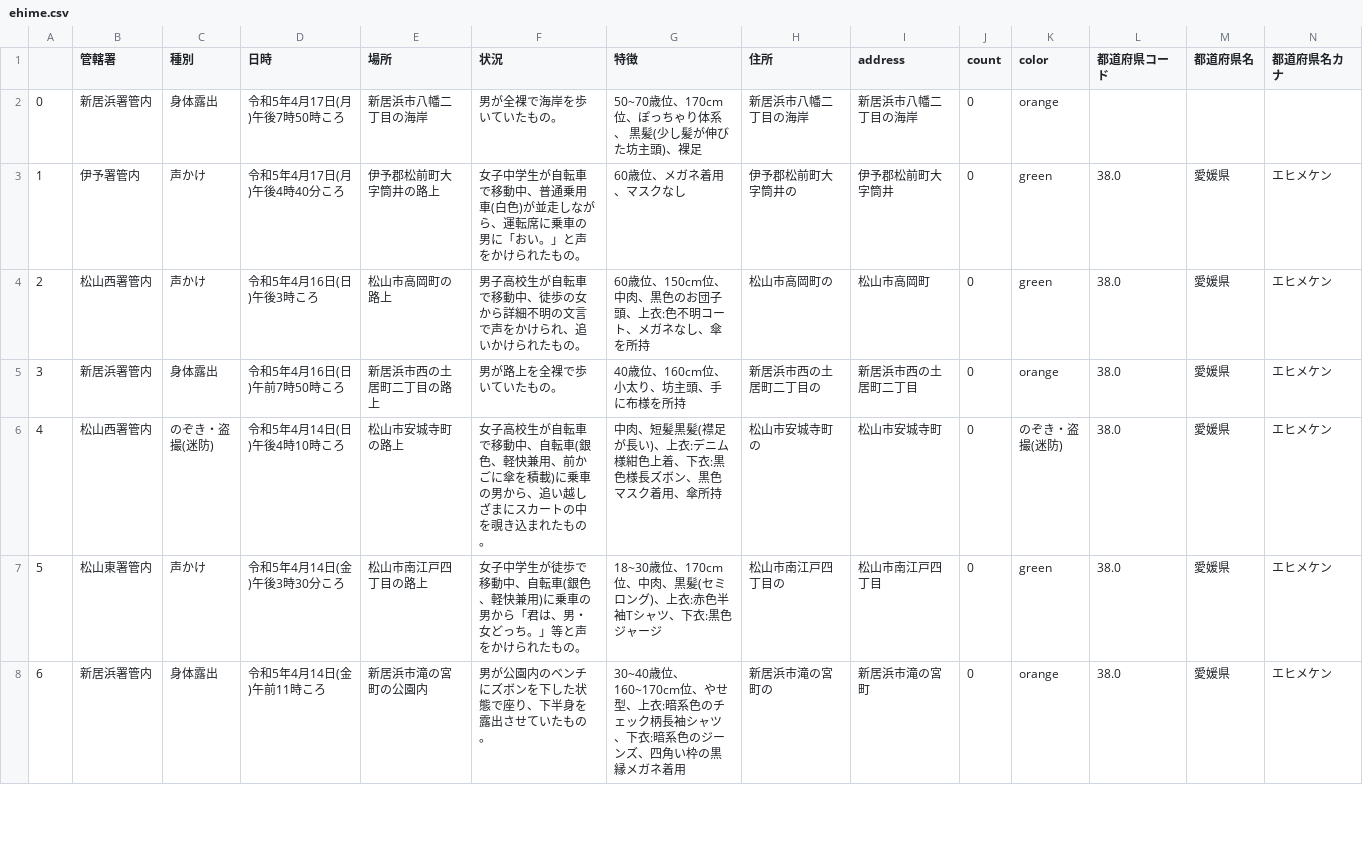
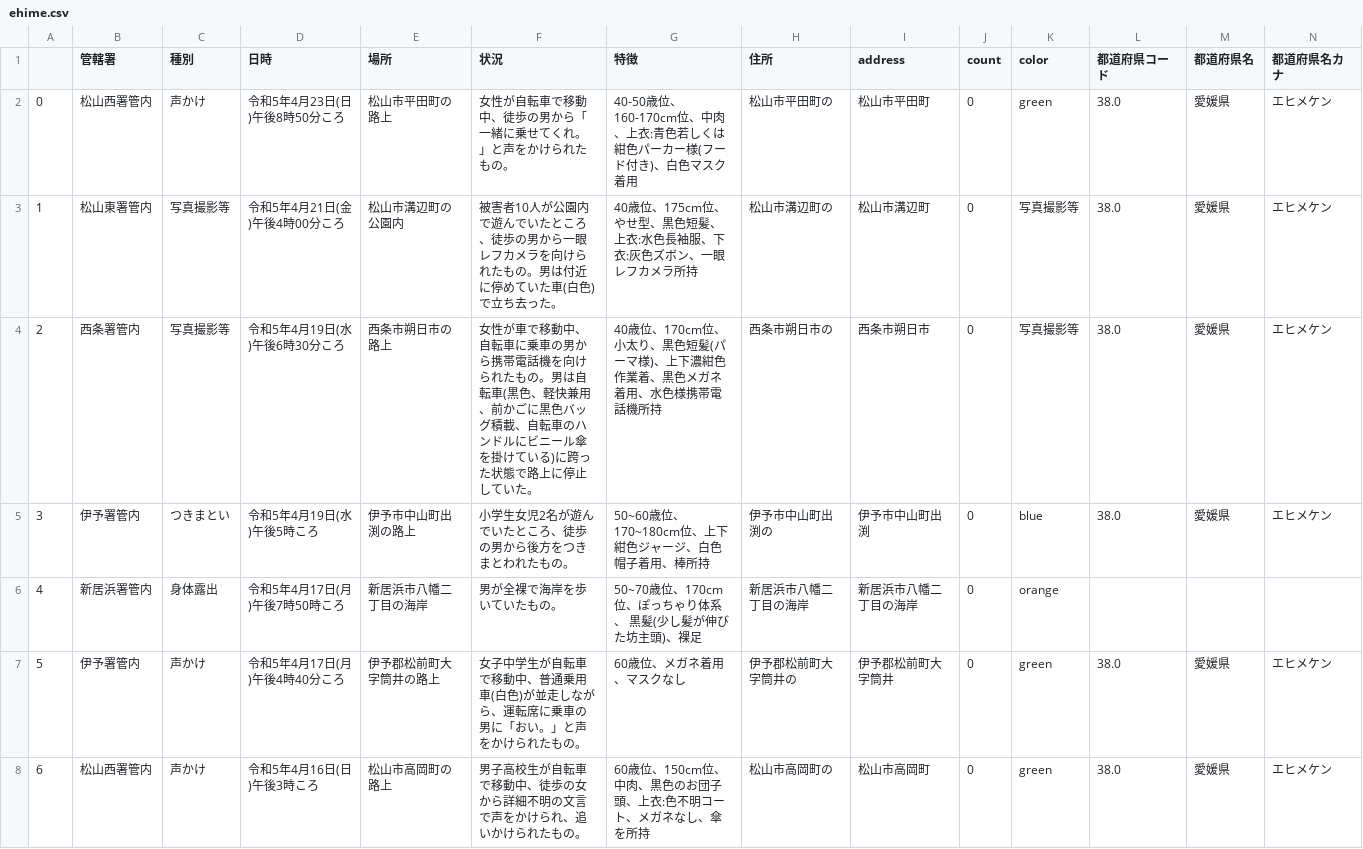
Before and after one commit to imabari/fushinsha_map, a CSV file: ehime.csv, drawn as a sheet; only a part is shown; the shorter side is filled out with more unchanged rows; addresses are those after the commit; rows hold the shown columns only; the diff names each change by its address in the sheet, - before the commit and + after, or states it on an @@ line.

```diff
--- a/ehime.csv
+++ b/ehime.csv
+row 2: 0 | 松山西署管内 | 声かけ | 令和5年4月23日(日)午後8時50分ころ | 松山市平田町の路上 | 女性が自転車で移動中、徒歩の男から「一緒に乗せてくれ。」と声をかけられたもの。 | 40-50歳位、160-170cm位、中肉、上衣:青色若しくは紺色パーカー様(フード付き)、白色マスク着用 | 松山市平田町の | 松山市平田町 | 0 | green | 38.0 | 愛媛県 | エヒメケン
+row 3: 1 | 松山東署管内 | 写真撮影等 | 令和5年4月21日(金)午後4時00分ころ | 松山市溝辺町の公園内 | 被害者10人が公園内で遊んでいたところ、徒歩の男から一眼レフカメラを向けられたもの。男は付近に停めていた車(白色)で立ち去った。 | 40歳位、175cm位、やせ型、黒色短髪、上衣:水色長袖服、下衣:灰色ズボン、一眼レフカメラ所持 | 松山市溝辺町の | 松山市溝辺町 | 0 | 写真撮影等 | 38.0 | 愛媛県 | エヒメケン
+row 4: 2 | 西条署管内 | 写真撮影等 | 令和5年4月19日(水)午後6時30分ころ | 西条市朔日市の路上 | 女性が車で移動中、自転車に乗車の男から携帯電話機を向けられたもの。男は自転車(黒色、軽快兼用、前かごに黒色バッグ積載、自転車のハンドルにビニール傘を掛けている)に跨った状態で路上に停止していた。 | 40歳位、170cm位、小太り、黒色短髪(パーマ様)、上下濃紺色作業着、黒色メガネ着用、水色様携帯電話機所持 | 西条市朔日市の | 西条市朔日市 | 0 | 写真撮影等 | 38.0 | 愛媛県 | エヒメケン
+row 5: 3 | 伊予署管内 | つきまとい | 令和5年4月19日(水)午後5時ころ | 伊予市中山町出渕の路上 | 小学生女児2名が遊んでいたところ、徒歩の男から後方をつきまとわれたもの。 | 50~60歳位、170~180cm位、上下紺色ジャージ、白色帽子着用、棒所持 | 伊予市中山町出渕の | 伊予市中山町出渕 | 0 | blue | 38.0 | 愛媛県 | エヒメケン
@@ column A renumbered from row 6 down @@
```
Also changed, not shown: nan.csv, 1 other file.
